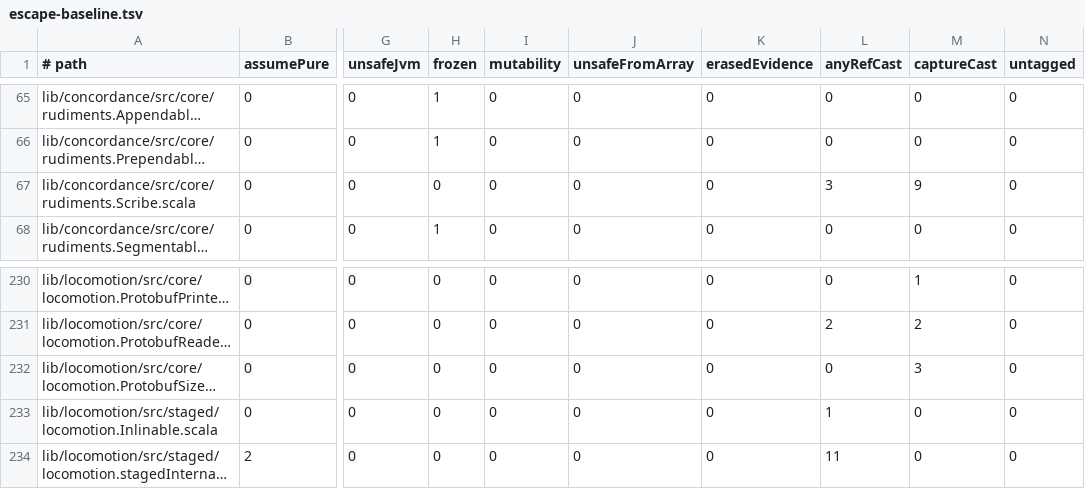
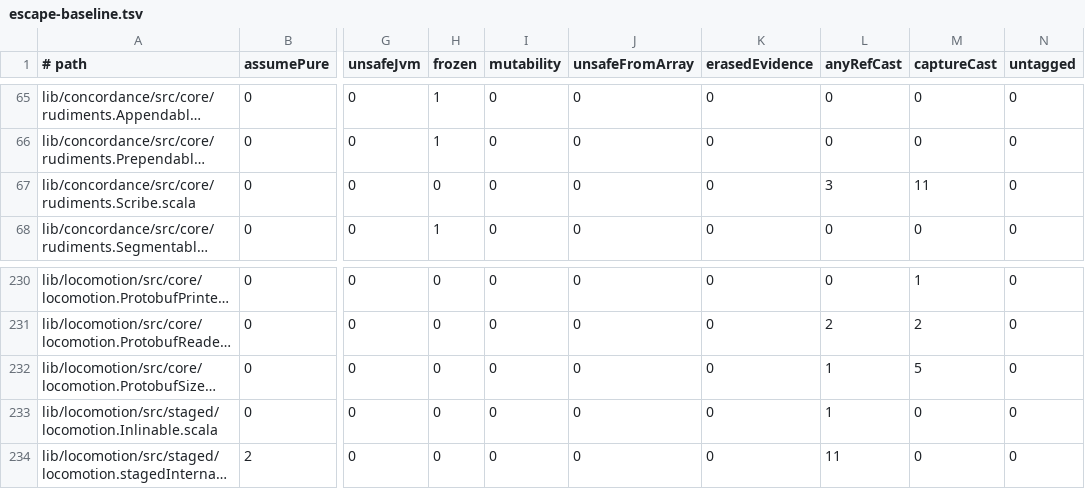
Before and after one commit to propensive/soundness, a TSV file: etc/escape-baseline.tsv, drawn as a sheet; only a part is shown, gaps mark what is left out; long unchanged cells end in …; the diff names each change by its address in the sheet, - before the commit and + after, or states it on an @@ line.

```diff
--- a/etc/escape-baseline.tsv
+++ b/etc/escape-baseline.tsv
-M67 (captureCast): 9
+M67 (captureCast): 11
-L232 (anyRefCast): 0
+L232 (anyRefCast): 1
-M232 (captureCast): 3
+M232 (captureCast): 5
```
Also changed, not shown: etc/while-baseline.tsv, 9 other files.
